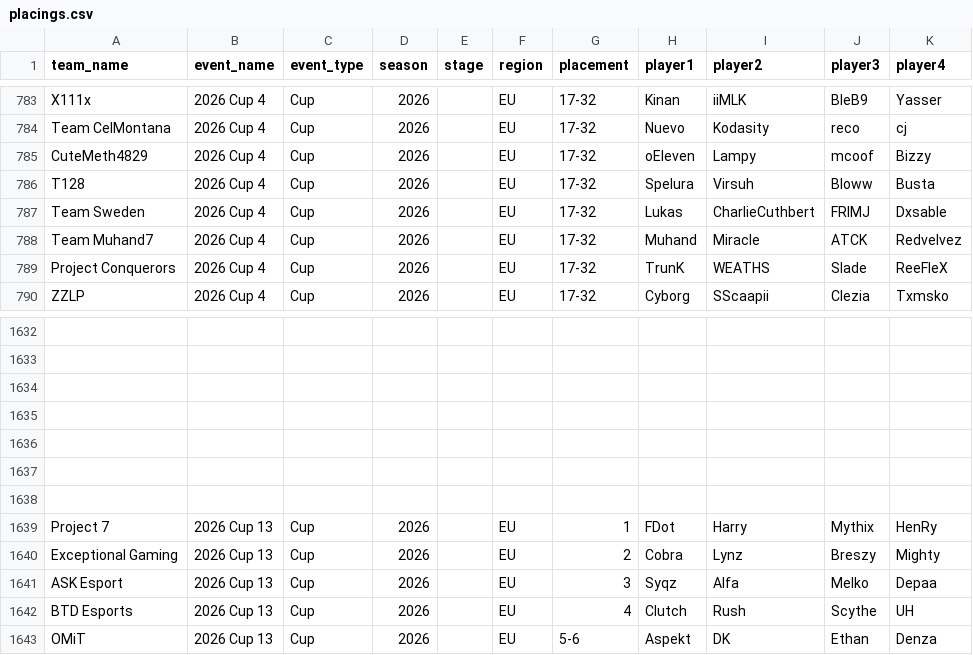
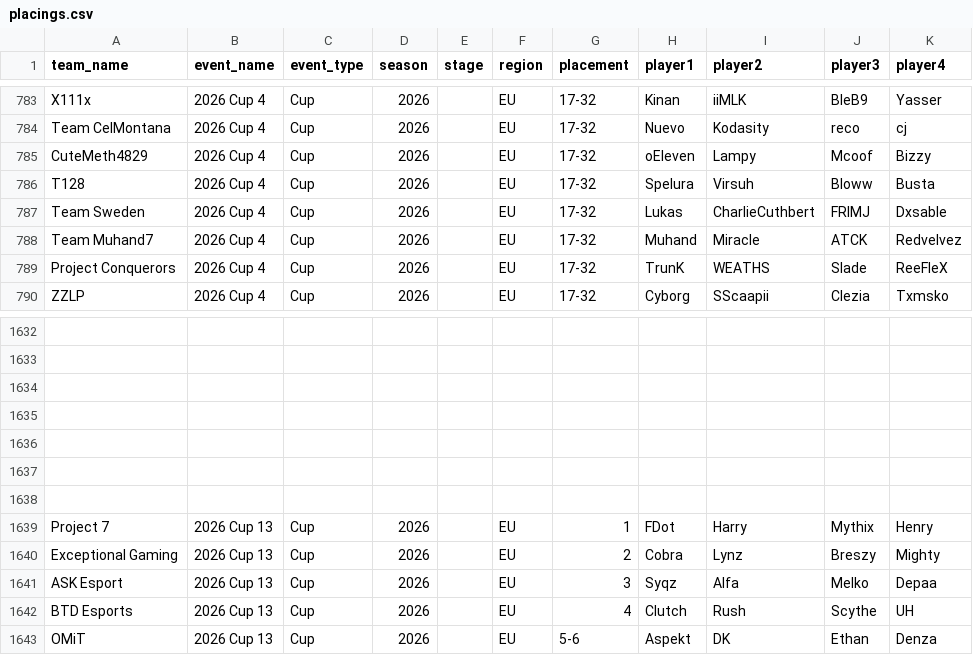
Before and after one commit to omittyler/stats.omit.gg, a CSV file: data/incoming/placings.csv, drawn as a sheet; only a part is shown, gaps mark what is left out; the diff covers the shown part only; the diff names each change by its address in the sheet, - before the commit and + after, or states it on an @@ line.

```diff
--- a/data/incoming/placings.csv
+++ b/data/incoming/placings.csv
-J785 (player3): mcoof
+J785 (player3): Mcoof
-K1639 (player4): HenRy
+K1639 (player4): Henry
```
Also changed, not shown: 15 edited cells elsewhere in this file, 1 other file.
